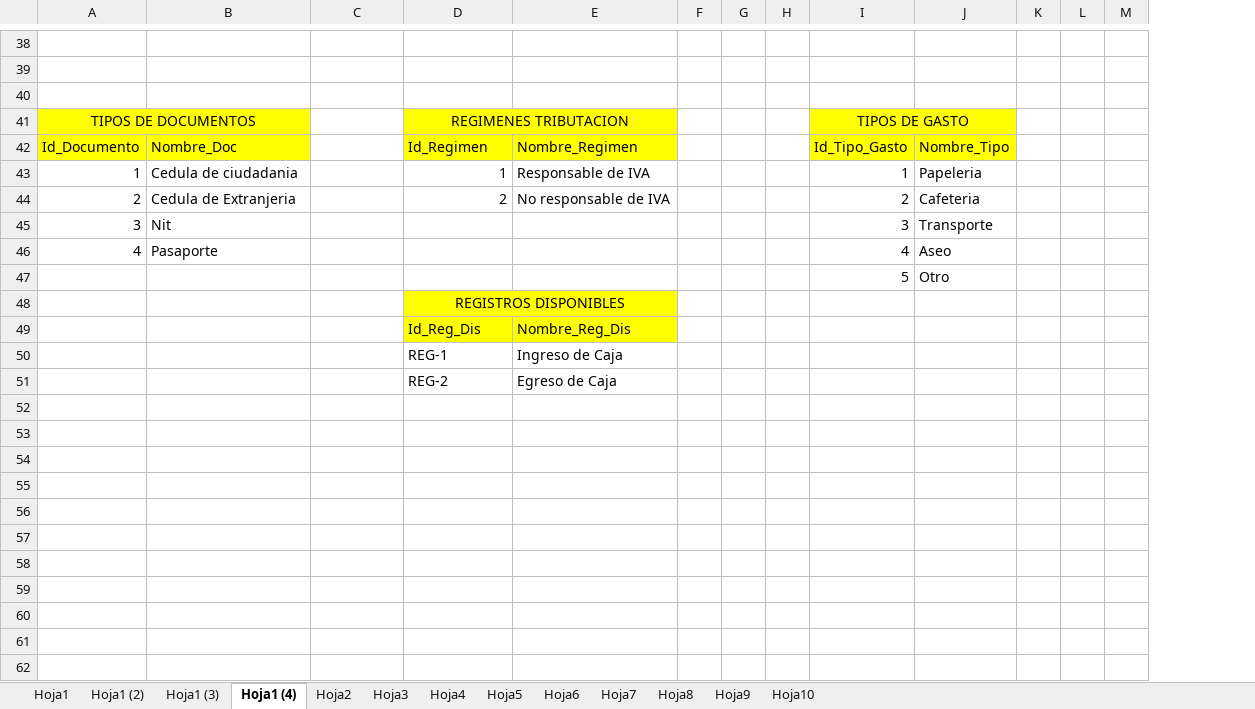
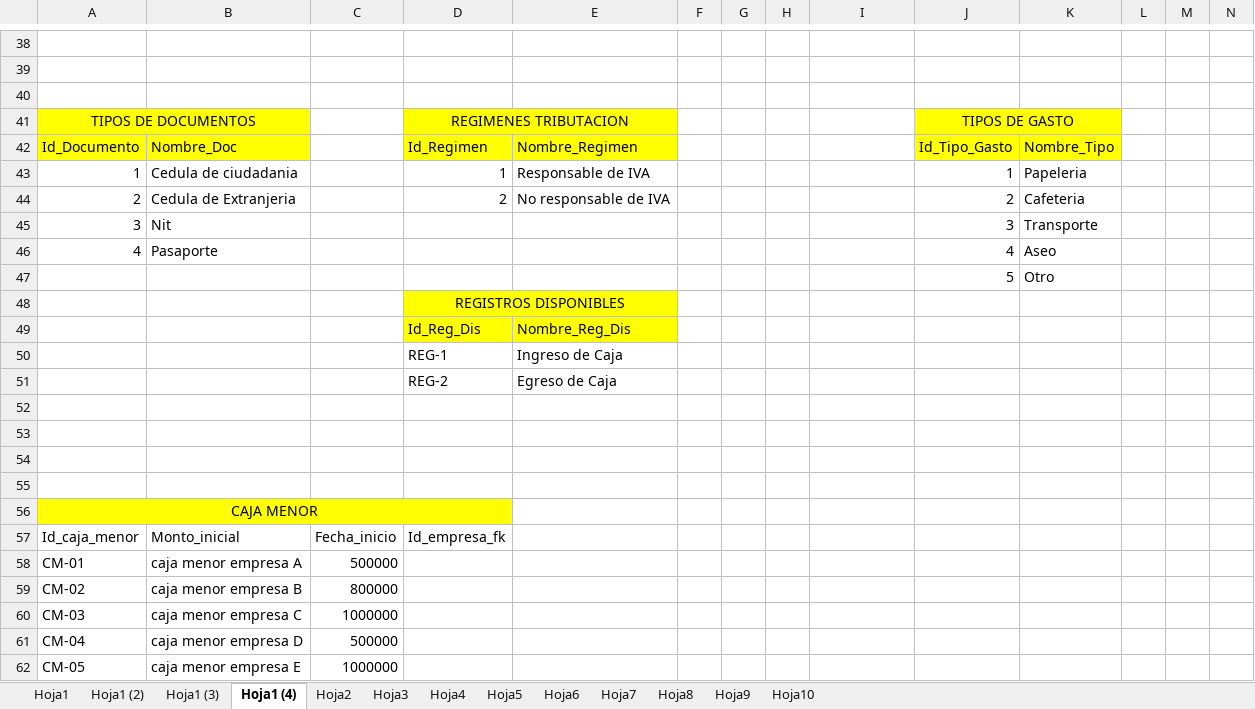
Before and after one commit to diegofernandodev/base_de_datos, an Excel workbook: tablas_mer_lottleBox.xlsx, sheet Hoja1 (4), drawn as a sheet; only a part is shown, gaps mark what is left out; values as stored, in another font and other column widths than the file's, no borders; removed rows and columns are numbered as before the commit, all else as after; rows hold the shown columns only; the diff covers the shown part only; the diff names each change by its address in the sheet, - before the commit and + after, or states it on an @@ line.

```diff
--- a/tablas_mer_lottleBox.xlsx (sheet Hoja1 (4))
+++ b/tablas_mer_lottleBox.xlsx (sheet Hoja1 (4))
+column J, rows 41-47: TIPOS DE GASTO | Id_Tipo_Gasto | 1 | 2 | 3 | 4 | 5
-I41: TIPOS DE GASTO
+I41: (empty)
-I41:I42 fill: #FFFF00
+I41:I42 fill: none
-I41:J41 merged
-I42: Id_Tipo_Gasto
+I42: (empty)
-I43: 1
+I43: (empty)
-I44: 2
+I44: (empty)
-I45: 3
+I45: (empty)
-I46: 4
+I46: (empty)
-I47: 5
+I47: (empty)
+row 53: (empty)
+row 54: (empty)
+row 55: (empty)
+row 56: CAJA MENOR
+row 57: Id_caja_menor | Monto_inicial | Fecha_inicio | Id_empresa_fk
+row 58: CM-01 | caja menor empresa A | 500000
+row 59: CM-02 | caja menor empresa B | 800000
+row 60: CM-03 | caja menor empresa C | 1000000
+row 61: CM-04 | caja menor empresa D | 500000
+row 62: CM-05 | caja menor empresa E | 1000000
```
Also changed, not shown: 22 edited cells, cell formats and merged cells elsewhere in this sheet, sheet Hoja3, formulas that keep their value, 1 other file.
